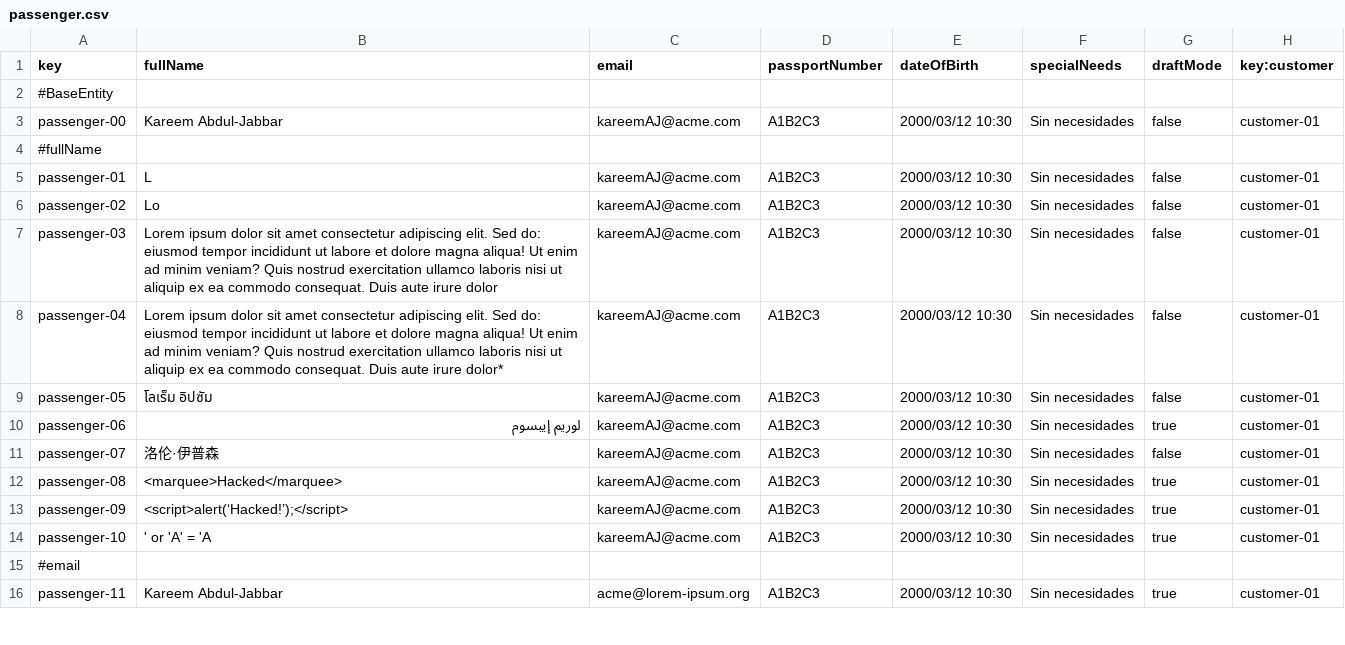
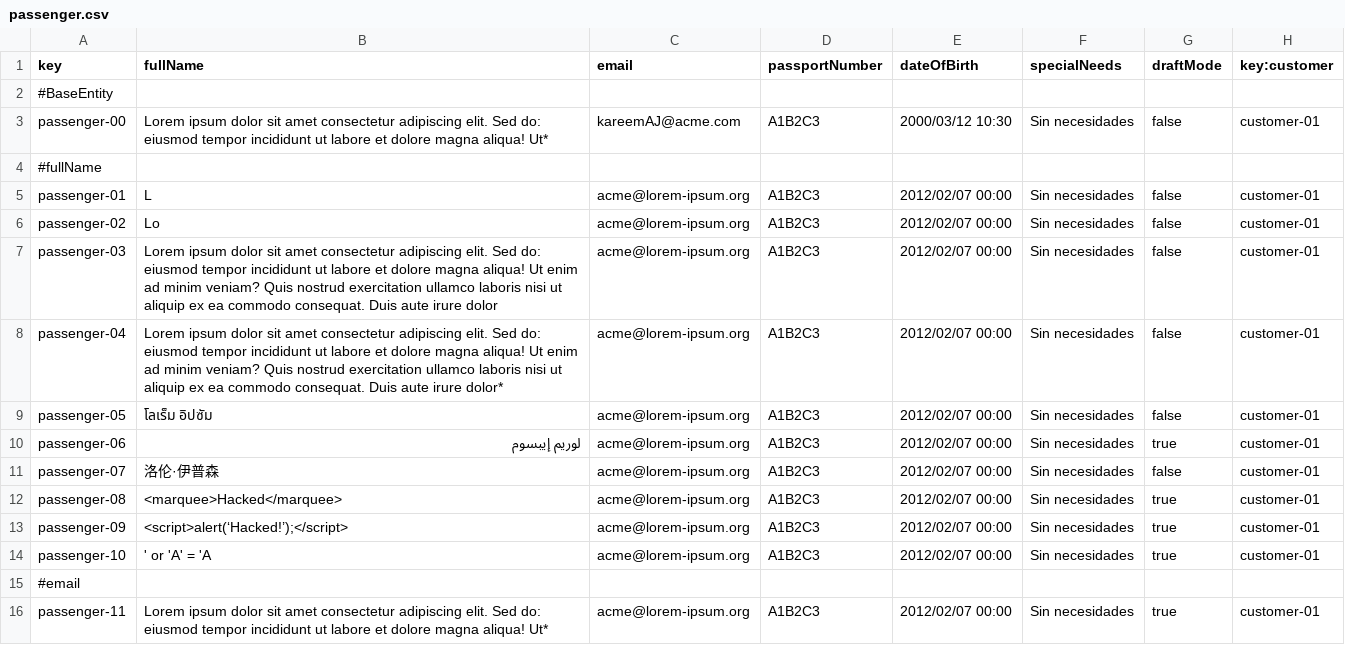
Before and after one commit to DP2-C1-049/D04, a CSV file: src/main/resources/WEB-INF/data/sample/passenger.csv, drawn as a sheet; only a part is shown; the diff covers the shown part only.

```diff
--- a/src/main/resources/WEB-INF/data/sample/passenger.csv
+++ b/src/main/resources/WEB-INF/data/sample/passenger.csv
@@ -2,13 +2,13 @@ key,fullName,email,passportNumber,dateOfBirth,specialNeeds,draftMode,key:custome
 #BaseEntity
-passenger-00,Kareem Abdul-Jabbar,kareemAJ@acme.com,A1B2C3,2000/03/12 10:30,Sin necesidades,false,customer-01
+passenger-00,Lorem ipsum dolor sit amet consectetur adipiscing elit. Sed do: eiusmod tempor incididunt ut labore et dolore magna aliqua! Ut*,kareemAJ@acme.com,A1B2C3,2000/03/12 10:30,Sin necesidades,false,customer-01
 #fullName
-passenger-01,L,kareemAJ@acme.com,A1B2C3,2000/03/12 10:30,Sin necesidades,false,customer-01
-passenger-02,Lo,kareemAJ@acme.com,A1B2C3,2000/03/12 10:30,Sin necesidades,false,customer-01
-passenger-03,Lorem ipsum dolor sit amet consectetur adipiscing elit. Sed do: eiusmod tempor incididunt ut labore et dolore magna aliqua! Ut enim ad minim veniam? Quis nostrud exercitation ullamco laboris nisi ut aliquip ex ea commodo consequat. Duis aute irure dolor,kareemAJ@acme.com,A1B2C3,2000/03/12 10:30,Sin necesidades,false,customer-01
-passenger-04,Lorem ipsum dolor sit amet consectetur adipiscing elit. Sed do: eiusmod tempor incididunt ut labore et dolore magna aliqua! Ut enim ad minim veniam? Quis nostrud exercitation ullamco laboris nisi ut aliquip ex ea commodo consequat. Duis aute irure dolor*,kareemAJ@acme.com,A1B2C3,2000/03/12 10:30,Sin necesidades,false,customer-01
-passenger-05,โลเร็ม อิปซัม,kareemAJ@acme.com,A1B2C3,2000/03/12 10:30,Sin necesidades,false,customer-01
-passenger-06,لوريم إيبسوم,kareemAJ@acme.com,A1B2C3,2000/03/12 10:30,Sin necesidades,true,customer-01
-passenger-07,洛伦·伊普森,kareemAJ@acme.com,A1B2C3,2000/03/12 10:30,Sin necesidades,false,customer-01
-passenger-08,<marquee>Hacked</marquee>,kareemAJ@acme.com,A1B2C3,2000/03/12 10:30,Sin necesidades,true,customer-01
-passenger-09,<script>alert(‘Hacked!’);</script>,kareemAJ@acme.com,A1B2C3,2000/03/12 10:30,Sin necesidades,true,customer-01
-passenger-10,' or 'A' = 'A ,kareemAJ@acme.com,A1B2C3,2000/03/12 10:30,Sin necesidades,true,customer-01
+passenger-01,L,acme@lorem-ipsum.org,A1B2C3,2012/02/07 00:00,Sin necesidades,false,customer-01
+passenger-02,Lo,acme@lorem-ipsum.org,A1B2C3,2012/02/07 00:00,Sin necesidades,false,customer-01
+passenger-03,Lorem ipsum dolor sit amet consectetur adipiscing elit. Sed do: eiusmod tempor incididunt ut labore et dolore magna aliqua! Ut enim ad minim veniam? Quis nostrud exercitation ullamco laboris nisi ut aliquip ex ea commodo consequat. Duis aute irure dolor,acme@lorem-ipsum.org,A1B2C3,2012/02/07 00:00,Sin necesidades,false,customer-01
+passenger-04,Lorem ipsum dolor sit amet consectetur adipiscing elit. Sed do: eiusmod tempor incididunt ut labore et dolore magna aliqua! Ut enim ad minim veniam? Quis nostrud exercitation ullamco laboris nisi ut aliquip ex ea commodo consequat. Duis aute irure dolor*,acme@lorem-ipsum.org,A1B2C3,2012/02/07 00:00,Sin necesidades,false,customer-01
+passenger-05,โลเร็ม อิปซัม,acme@lorem-ipsum.org,A1B2C3,2012/02/07 00:00,Sin necesidades,false,customer-01
+passenger-06,لوريم إيبسوم,acme@lorem-ipsum.org,A1B2C3,2012/02/07 00:00,Sin necesidades,true,customer-01
+passenger-07,洛伦·伊普森,acme@lorem-ipsum.org,A1B2C3,2012/02/07 00:00,Sin necesidades,false,customer-01
+passenger-08,<marquee>Hacked</marquee>,acme@lorem-ipsum.org,A1B2C3,2012/02/07 00:00,Sin necesidades,true,customer-01
+passenger-09,<script>alert(‘Hacked!’);</script>,acme@lorem-ipsum.org,A1B2C3,2012/02/07 00:00,Sin necesidades,true,customer-01
+passenger-10,' or 'A' = 'A,acme@lorem-ipsum.org,A1B2C3,2012/02/07 00:00,Sin necesidades,true,customer-01
@@ -16 +16 @@ passenger-10,' or 'A' = 'A ,kareemAJ@acme.com,A1B2C3,2000/03/12 10:30,Sin necesi
-passenger-11,Kareem Abdul-Jabbar,acme@lorem-ipsum.org,A1B2C3,2000/03/12 10:30,Sin necesidades,true,customer-01
+passenger-11,Lorem ipsum dolor sit amet consectetur adipiscing elit. Sed do: eiusmod tempor incididunt ut labore et dolore magna aliqua! Ut*,acme@lorem-ipsum.org,A1B2C3,2012/02/07 00:00,Sin necesidades,true,customer-01
```
Also changed, not shown: 58 edited cells elsewhere in this file, src/main/resources/WEB-INF/data/sample/booking.csv, src/main/resources/WEB-INF/data/sample/bookingRecord.csv, 2 other files.
